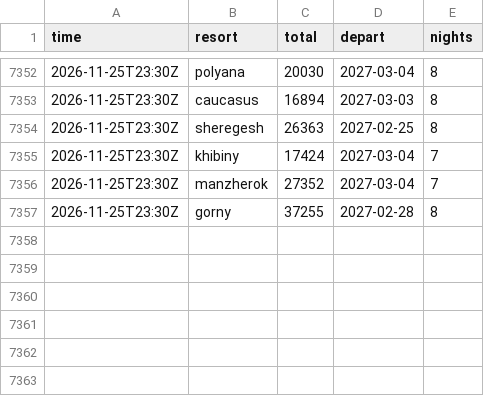
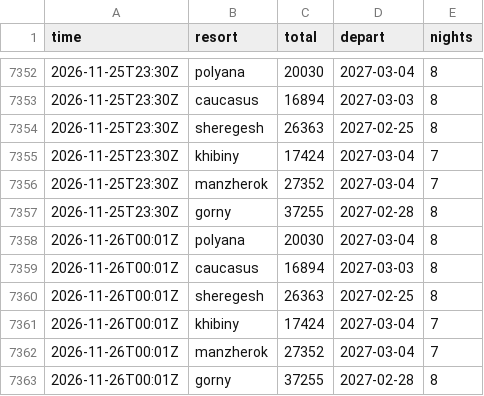
Before and after one commit to JohnLennon000/ski-tickets, a CSV file: docs/data/best.csv, drawn as a sheet; only a part is shown, gaps mark what is left out.

```diff
--- a/docs/data/best.csv
+++ b/docs/data/best.csv
@@ -7357 +7357,7 @@ time,resort,total,depart,nights
 2026-11-25T23:30Z,gorny,37255,2027-02-28,8
+2026-11-26T00:01Z,polyana,20030,2027-03-04,8
+2026-11-26T00:01Z,caucasus,16894,2027-03-03,8
+2026-11-26T00:01Z,sheregesh,26363,2027-02-25,8
+2026-11-26T00:01Z,khibiny,17424,2027-03-04,7
+2026-11-26T00:01Z,manzherok,27352,2027-03-04,7
+2026-11-26T00:01Z,gorny,37255,2027-02-28,8
```
Also changed, not shown: docs/data/trips/caucasus.csv, docs/data/trips/polyana.csv, 2 other files.
